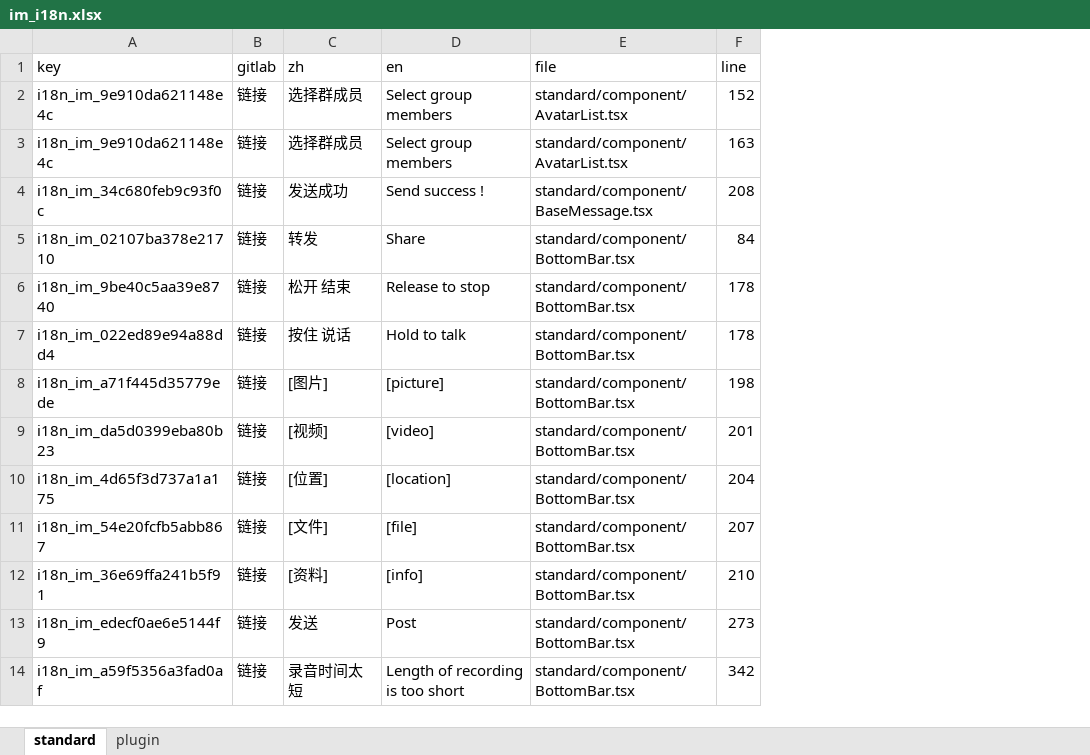
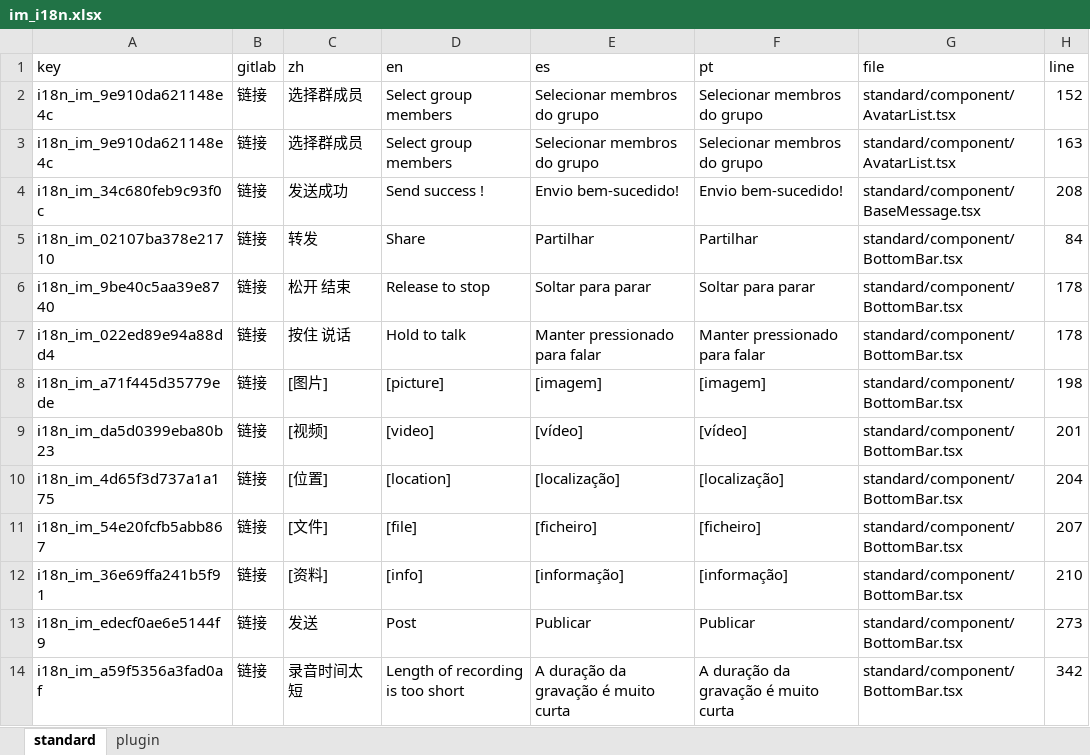
Before and after one commit to hecom-rn/react-native-im, an Excel workbook: i18n/im_i18n.xlsx, sheet standard, drawn as a sheet; only a part is shown; values as stored, in another font and other column widths than the file's, no borders; the diff names each change by its address in the sheet, - before the commit and + after, or states it on an @@ line.

```diff
--- a/i18n/im_i18n.xlsx (sheet standard)
+++ b/i18n/im_i18n.xlsx (sheet standard)
+column E (es), rows 2-14: Selecionar membros do grupo | Selecionar membros do grupo | Envio bem-sucedido! | Partilhar | Soltar para parar | Manter pressionado para falar | [imagem] | [vídeo] | [localização] | [ficheiro] | [informação] | Publicar | A duração da gravação é muito curta
+column F (pt), rows 2-14: Selecionar membros do grupo | Selecionar membros do grupo | Envio bem-sucedido! | Partilhar | Soltar para parar | Manter pressionado para falar | [imagem] | [vídeo] | [localização] | [ficheiro] | [informação] | Publicar | A duração da gravação é muito curta
```
Also changed, not shown: sheet plugin, 2 other files.
